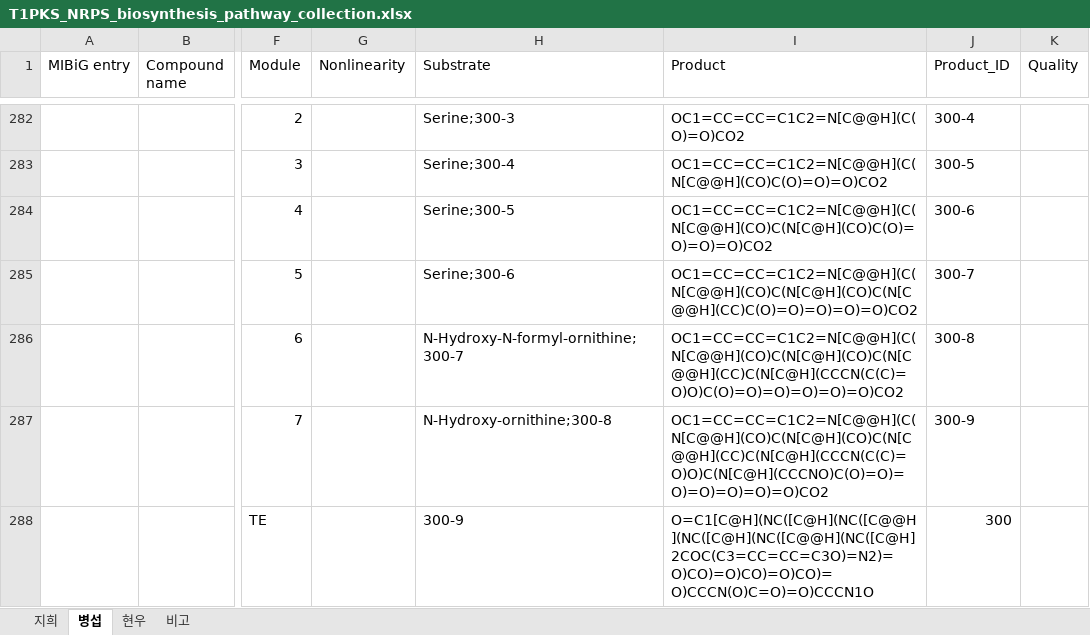
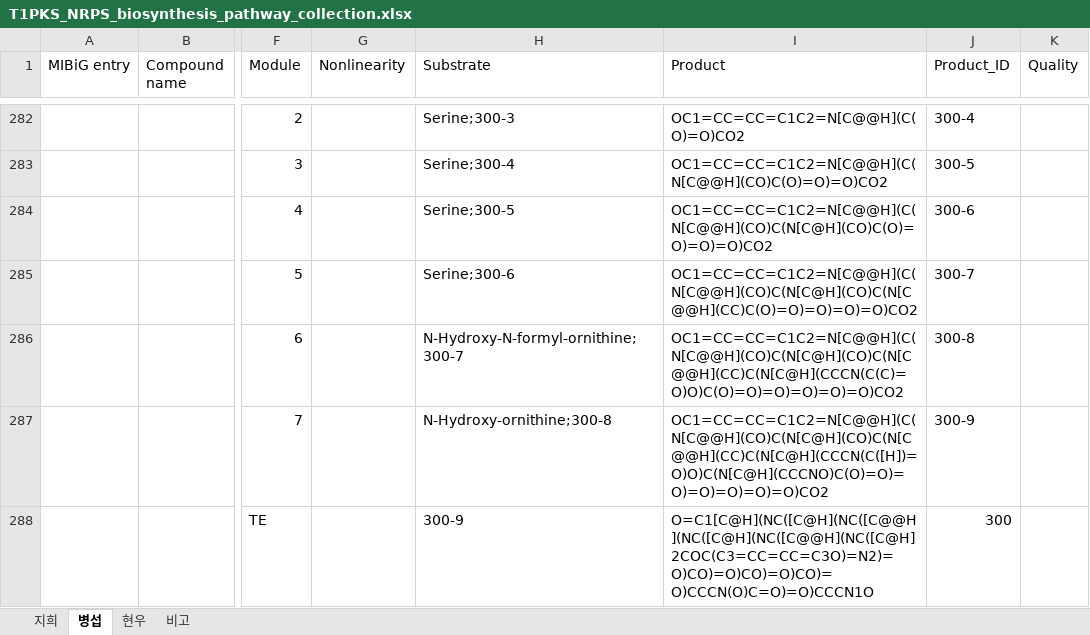
Before and after one commit to kaist-sbml/NPdia, an Excel workbook: data/raw/T1PKS_NRPS_biosynthesis_pathway_collection.xlsx, sheet 병섭, drawn as a sheet; only a part is shown, gaps mark what is left out; values as stored, in another font and other column widths than the file's, no borders; charts and pictures not drawn; the diff names each change by its address in the sheet, - before the commit and + after, or states it on an @@ line.

```diff
--- a/data/raw/T1PKS_NRPS_biosynthesis_pathway_collection.xlsx (sheet 병섭)
+++ b/data/raw/T1PKS_NRPS_biosynthesis_pathway_collection.xlsx (sheet 병섭)
-I287 (Product): OC1=CC=CC=C1C2=N[C@@H](C(N[C@@H](CO)C(N[C@H](CO)C(N[C@@H](CC)C(N[C@H](CCCN(C(C)=O)O)C(N[C@H](CCCNO)C(O)=O)=O)=O)=O)=O)=O)CO2
+I287 (Product): OC1=CC=CC=C1C2=N[C@@H](C(N[C@@H](CO)C(N[C@H](CO)C(N[C@@H](CC)C(N[C@H](CCCN(C([H])=O)O)C(N[C@H](CCCNO)C(O)=O)=O)=O)=O)=O)=O)CO2
```
Also changed, not shown: sheet 지희, sheet 현우, sheet 비고, charts or pictures, 4 other files.
